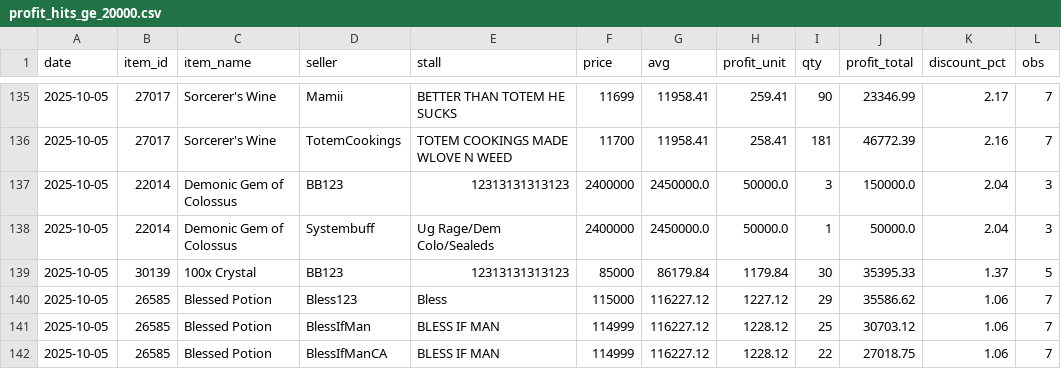
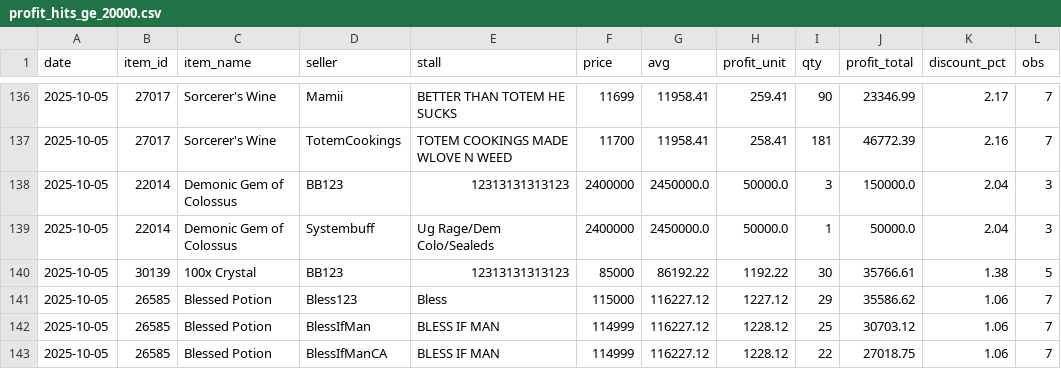
Before and after one commit to Bunencio/moon-discounts, a CSV file: docs/profit_hits_ge_20000.csv, drawn as a sheet; only a part is shown, gaps mark what is left out; the diff covers the shown part only.

```diff
--- a/docs/profit_hits_ge_20000.csv
+++ b/docs/profit_hits_ge_20000.csv
@@ -138,3 +139,3 @@ date,item_id,item_name,seller,stall,price,avg,profit_unit,qty,profit_total,disco
 2025-10-05,22014,Demonic Gem of Colossus,Systembuff,Ug Rage/Dem Colo/Sealeds,2400000,2450000.0,50000.0,1,50000.0,2.04,3
-2025-10-05,30139,100x Crystal,BB123,12313131313123,85000,86179.84,1179.84,30,35395.33,1.37,5
+2025-10-05,30139,100x Crystal,BB123,12313131313123,85000,86192.22,1192.22,30,35766.61,1.38,5
 2025-10-05,26585,Blessed Potion,Bless123,Bless,115000,116227.12,1227.12,29,35586.62,1.06,7
```
Also changed, not shown: 3 added rows, 2 removed rows and 30 edited cells elsewhere in this file, docs/discount_hits_ge_50pct.csv.
